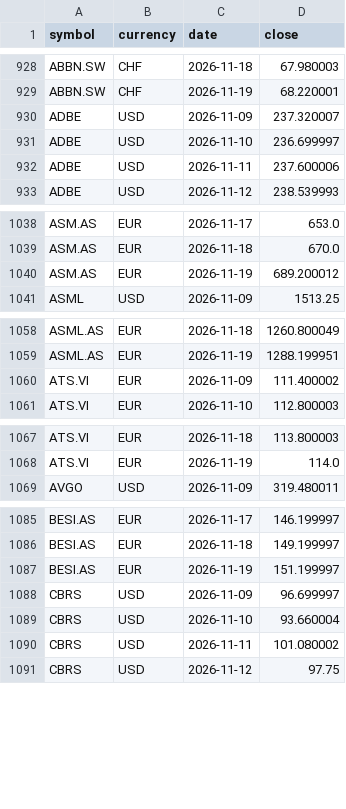
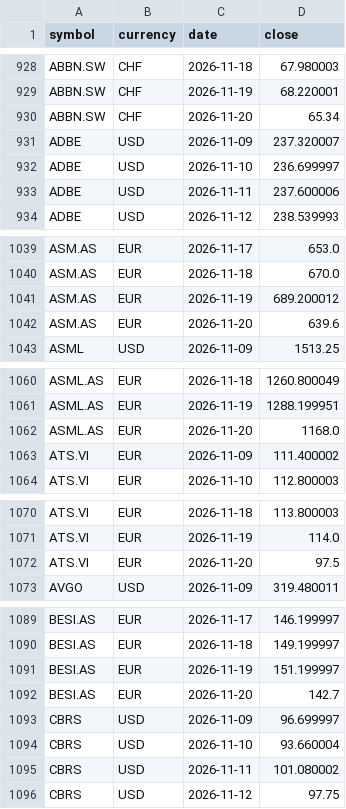
Before and after one commit to YinchenChang/company-models, a CSV file: markets/invest_map/data/closes_20261109_20261120.csv, drawn as a sheet; only a part is shown, gaps mark what is left out; the diff covers the shown part only.

```diff
--- a/markets/invest_map/data/closes_20261109_20261120.csv
+++ b/markets/invest_map/data/closes_20261109_20261120.csv
@@ -929,2 +929,3 @@ ABBN.SW,CHF,2026-11-18,67.980003
 ABBN.SW,CHF,2026-11-19,68.220001
+ABBN.SW,CHF,2026-11-20,65.34
 ADBE,USD,2026-11-09,237.320007
@@ -1040,2 +1041,3 @@ ASM.AS,EUR,2026-11-18,670.0
 ASM.AS,EUR,2026-11-19,689.200012
+ASM.AS,EUR,2026-11-20,639.6
 ASML,USD,2026-11-09,1513.25
@@ -1059,2 +1061,3 @@ ASML.AS,EUR,2026-11-18,1260.800049
 ASML.AS,EUR,2026-11-19,1288.199951
+ASML.AS,EUR,2026-11-20,1168.0
 ATS.VI,EUR,2026-11-09,111.400002
@@ -1068,2 +1071,3 @@ ATS.VI,EUR,2026-11-18,113.800003
 ATS.VI,EUR,2026-11-19,114.0
+ATS.VI,EUR,2026-11-20,97.5
 AVGO,USD,2026-11-09,319.480011
@@ -1087,2 +1091,3 @@ BESI.AS,EUR,2026-11-18,149.199997
 BESI.AS,EUR,2026-11-19,151.199997
+BESI.AS,EUR,2026-11-20,142.7
 CBRS,USD,2026-11-09,96.699997
```
Also changed, not shown: 7 added rows elsewhere in this file, 1 other file.
